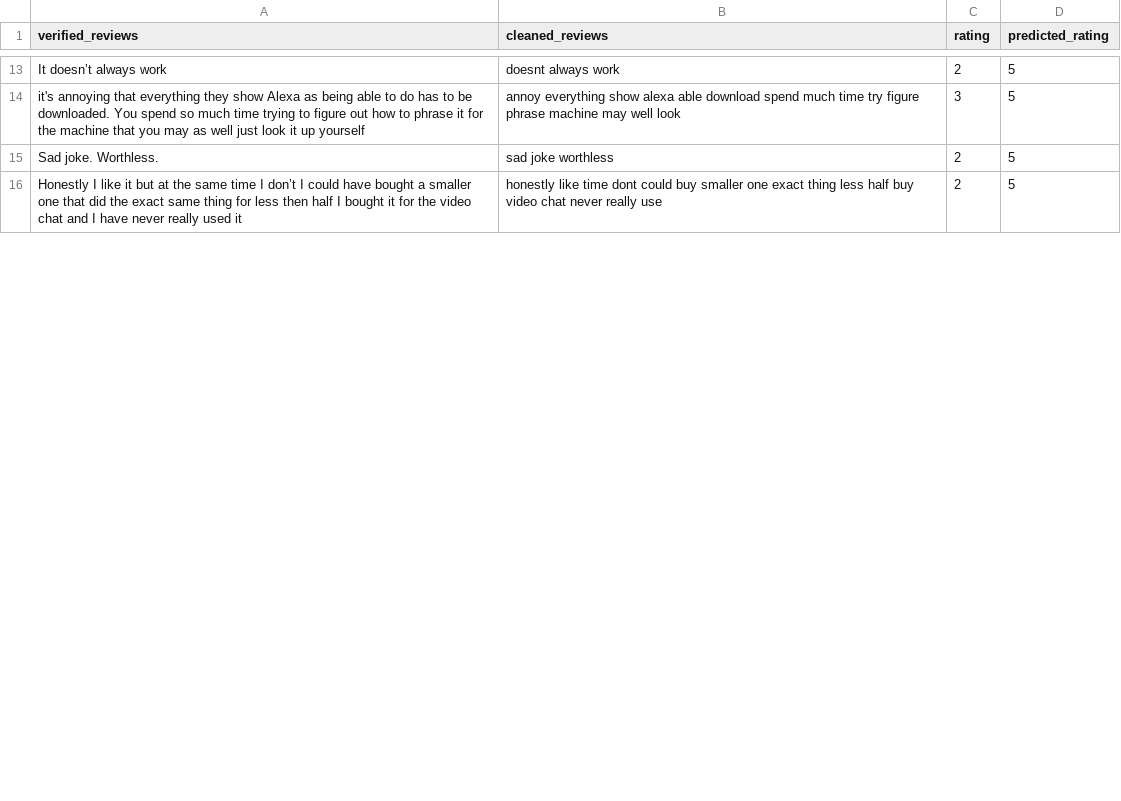
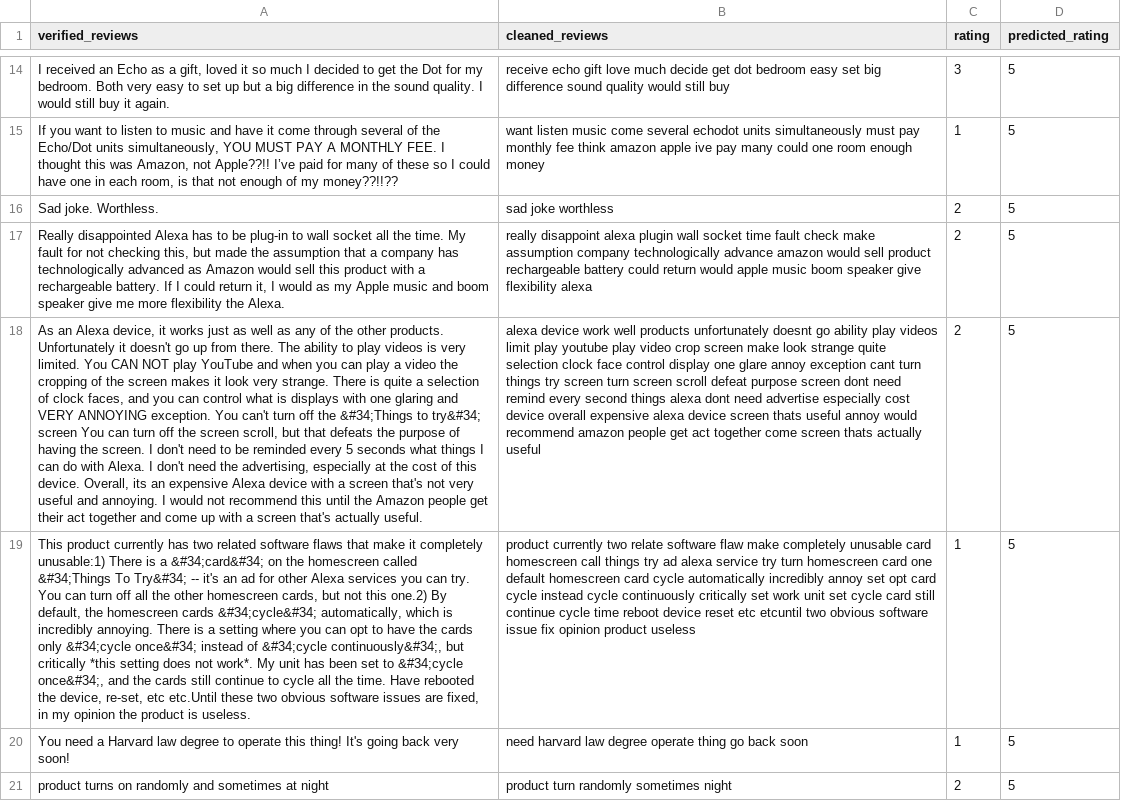
Before and after one commit to dev-jhjoo/AlexaReviewAnalysis, a CSV file: out/misclassification_df.csv, drawn as a sheet; only a part is shown, gaps mark what is left out; removed rows and columns are numbered as before the commit, all else as after; the diff covers the shown part only; the diff names each change by its address in the sheet, - before the commit and + after, or states it on an @@ line.

```diff
--- a/out/misclassification_df.csv
+++ b/out/misclassification_df.csv
-row 13: It doesn’t always work | doesnt always work | 2 | 5
-A14 (verified_reviews): it's annoying that everything they show Alexa as being able to do has to be downloaded. You spend so much time trying to figure out how to phrase it for the machine that you may as well just look it up yourself
+A14 (verified_reviews): I received an Echo as a gift, loved it so much I decided to get the Dot for my bedroom. Both very easy to set up but a big difference in the sound quality. I would still buy it again.
-B14 (cleaned_reviews): annoy everything show alexa able download spend much time try figure phrase machine may well look
+B14 (cleaned_reviews): receive echo gift love much decide get dot bedroom easy set big difference sound quality would still buy
+row 15: If you want to listen to music and have it come through several of the Echo/Dot units simultaneously, YOU MUST PAY A MONTHLY FEE. I thought this was Amazon, not Apple??!! I’ve paid for many of these so I could have one in each room, is that not enough of my money??!!?? | want listen music come several echodot units simultaneously must pay monthly fee think amazon apple ive pay many could one room enough money | 1 | 5
+row 17: Really disappointed Alexa has to be plug-in to wall socket all the time. My fault for not checking this, but made the assumption that a company has technologically advanced as Amazon would sell this product with a rechargeable battery. If I could return it, I would as my Apple music and boom speaker give me more flexibility the Alexa. | really disappoint alexa plugin wall socket time fault check make assumption company technologically advance amazon would sell product rechargeable battery could return would apple music boom speaker give flexibility alexa | 2 | 5
-A18 (verified_reviews): Honestly I like it but at the same time I don’t I could have bought a smaller one that did the exact same thing for less then half I bought it for the video chat and I have never really used it
+A18 (verified_reviews): As an Alexa device, it works just as well as any of the other products. Unfortunately it doesn't go up from there. The ability to play videos is very limited. You CAN NOT play YouTube and when you can play a video the cropping of the screen makes it look very strange. There is quite a selection of clock faces, and you can control what is displays with one glaring and VERY ANNOYING exception. You can't turn off the &#34;Things to try&#34; screen You can turn off the screen scroll, but that defeats the purpose of having the screen. I don't need to be reminded every 5 seconds what things I can do with Alexa. I don't need the advertising, especially at the cost of this device. Overall, its an expensive Alexa device with a screen that's not very useful and annoying. I would not recommend this until the Amazon people get their act together and come up with a screen that's actually useful.
-B18 (cleaned_reviews): honestly like time dont could buy smaller one exact thing less half buy video chat never really use
+B18 (cleaned_reviews): alexa device work well products unfortunately doesnt go ability play videos limit play youtube play video crop screen make look strange quite selection clock face control display one glare annoy exception cant turn things try screen turn screen scroll defeat purpose screen dont need remind every second things alexa dont need advertise especially cost device overall expensive alexa device screen thats useful annoy would recommend amazon people get act together come screen thats actually useful
+row 19: This product currently has two related software flaws that make it completely unusable:1) There is a &#34;card&#34; on the homescreen called &#34;Things To Try&#34; -- it's an ad for other Alexa services you can try. You can turn off all the other homescreen cards, but not this one.2) By default, the homescreen cards &#34;cycle&#34; automatically, which is incredibly annoying. There is a setting where you can opt to have the cards only &#34;cycle once&#34; instead of &#34;cycle continuously&#34;, but critically *this setting does not work*. My unit has been set to &#34;cycle once&#34;, and the cards still continue to cycle all the time. Have rebooted the device, re-set, etc etc.Until these two obvious software issues are fixed, in my opinion the product is useless. | product currently two relate software flaw make completely unusable card homescreen call things try ad alexa service try turn homescreen card one default homescreen card cycle automatically incredibly annoy set opt card cycle instead cycle continuously critically set work unit set cycle card still continue cycle time reboot device reset etc etcuntil two obvious software issue fix opinion product useless | 1 | 5
+row 20: You need a Harvard law degree to operate this thing! It's going back very soon! | need harvard law degree operate thing go back soon | 1 | 5
+row 21: product turns on randomly and sometimes at night | product turn randomly sometimes night | 2 | 5
```
Also changed, not shown: 21 added rows, 15 removed rows and 20 edited cells elsewhere in this file, 2 other files.
